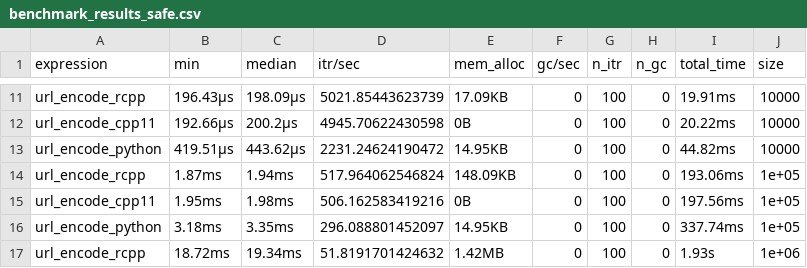
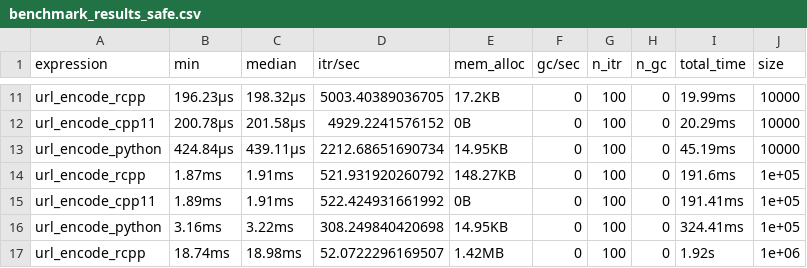
Before and after one commit to DyfanJones/EncodeCpp11, a CSV file: inst/benchmark_results_safe.csv, drawn as a sheet; only a part is shown, gaps mark what is left out; the diff covers the shown part only; the diff names each change by its address in the sheet, - before the commit and + after, or states it on an @@ line.

```diff
--- a/inst/benchmark_results_safe.csv
+++ b/inst/benchmark_results_safe.csv
-B11 (min): 196.43µs
+B11 (min): 196.23µs
-C11 (median): 198.09µs
+C11 (median): 198.32µs
-D11 (itr/sec): 5021.85443623739
+D11 (itr/sec): 5003.40389036705
-E11 (mem_alloc): 17.09KB
+E11 (mem_alloc): 17.2KB
-I11 (total_time): 19.91ms
+I11 (total_time): 19.99ms
-B12 (min): 192.66µs
+B12 (min): 200.78µs
-C12 (median): 200.2µs
+C12 (median): 201.58µs
-D12 (itr/sec): 4945.70622430598
+D12 (itr/sec): 4929.2241576152
-I12 (total_time): 20.22ms
+I12 (total_time): 20.29ms
-B13 (min): 419.51µs
+B13 (min): 424.84µs
-C13 (median): 443.62µs
+C13 (median): 439.11µs
-D13 (itr/sec): 2231.24624190472
+D13 (itr/sec): 2212.68651690734
-I13 (total_time): 44.82ms
+I13 (total_time): 45.19ms
-C14 (median): 1.94ms
+C14 (median): 1.91ms
-D14 (itr/sec): 517.964062546824
+D14 (itr/sec): 521.931920260792
-E14 (mem_alloc): 148.09KB
+E14 (mem_alloc): 148.27KB
-I14 (total_time): 193.06ms
+I14 (total_time): 191.6ms
-B15 (min): 1.95ms
+B15 (min): 1.89ms
-C15 (median): 1.98ms
+C15 (median): 1.91ms
-D15 (itr/sec): 506.162583419216
+D15 (itr/sec): 522.424931661992
-I15 (total_time): 197.56ms
+I15 (total_time): 191.41ms
-B16 (min): 3.18ms
+B16 (min): 3.16ms
-C16 (median): 3.35ms
+C16 (median): 3.22ms
-D16 (itr/sec): 296.088801452097
+D16 (itr/sec): 308.249840420698
-I16 (total_time): 337.74ms
+I16 (total_time): 324.41ms
-B17 (min): 18.72ms
+B17 (min): 18.74ms
-C17 (median): 19.34ms
+C17 (median): 18.98ms
-D17 (itr/sec): 51.8191701424632
+D17 (itr/sec): 52.0722296169507
-I17 (total_time): 1.93s
+I17 (total_time): 1.92s
```
Also changed, not shown: 2 added rows, 2 removed rows and 50 edited cells elsewhere in this file, inst/benchmark_results_default.csv, 3 other files.
